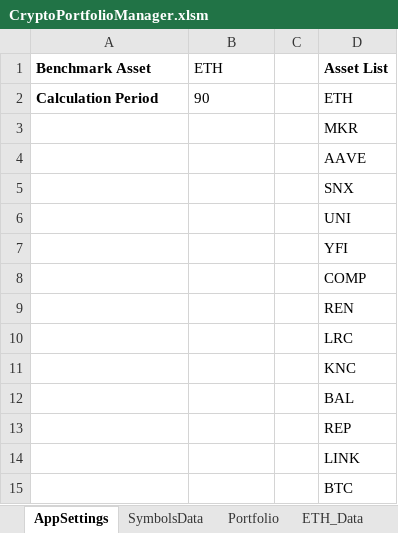
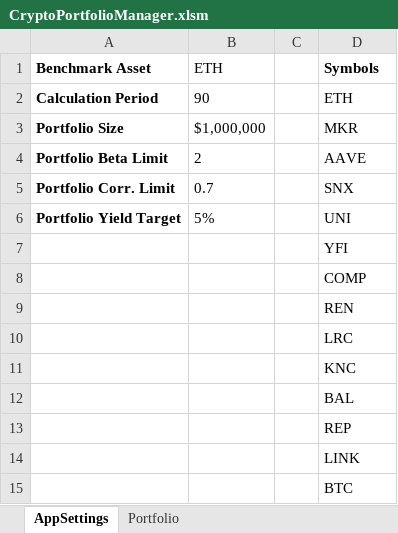
Before and after one commit to krugman25/CryptoPortfolioManager, an Excel workbook: CryptoPortfolioManager.xlsm, sheet AppSettings, drawn as a sheet; values as stored, in another font and other column widths than the file's, no borders; removed rows and columns are numbered as before the commit, all else as after; the diff names each change by its address in the sheet, - before the commit and + after, or states it on an @@ line.

Commit message:
Add files via upload
Added new application settings for portfolio beta, correlation and yield targets and portfolio $ size.  Added data validation to all symbol fields.  Added conditional formatting to portfolio value cells to turn red or green depending on the live values vs. the portfolio limits/targets.  The symbol list on the SymbolData tab now loads from the AppSettings symbol list.  Data tabs are now hidden and all tabs are colored: Grey = settings, blue = main UI, Green = data.  Strategy boxes on the Portfolio tab now have portfolio allocation % and $ fields and a yield $ field.  Strategy box cell color formatting has been added: green = user inputted, blue = calculated.

```diff
--- a/CryptoPortfolioManager.xlsm (sheet AppSettings)
+++ b/CryptoPortfolioManager.xlsm (sheet AppSettings)
@@ sheet tab hidden: SymbolsData @@
@@ sheet tab hidden: ETH_Data @@
-D1: Asset List
+D1: Symbols
-row 3:  |  |  | MKR
-row 4:  |  |  | AAVE
-row 5:  |  |  | SNX
-row 6:  |  |  | UNI
+row 3: Portfolio Size | $1,000,000 |  | MKR
+row 4: Portfolio Beta Limit | 2 |  | AAVE
+row 5: Portfolio Corr. Limit | 0.7 |  | SNX
+row 6: Portfolio Yield Target | 5% |  | UNI
```
Also changed, not shown: sheet Portfolio, other sheet tabs, charts or pictures.
